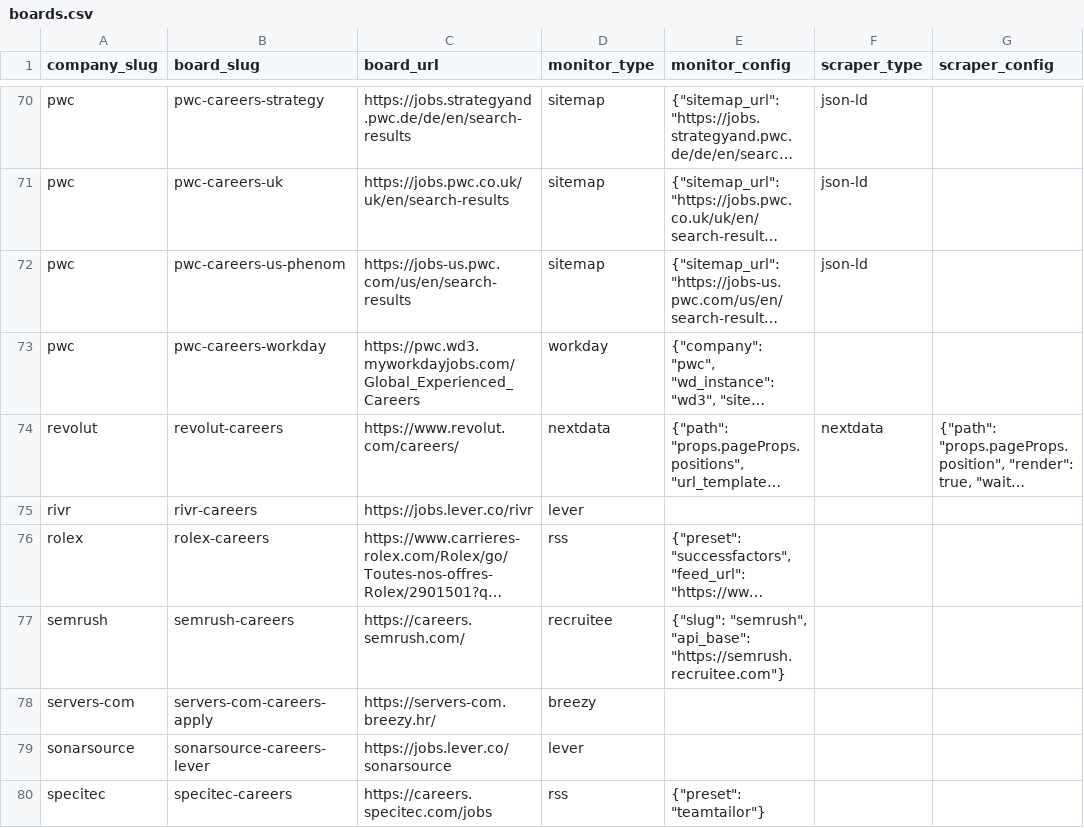
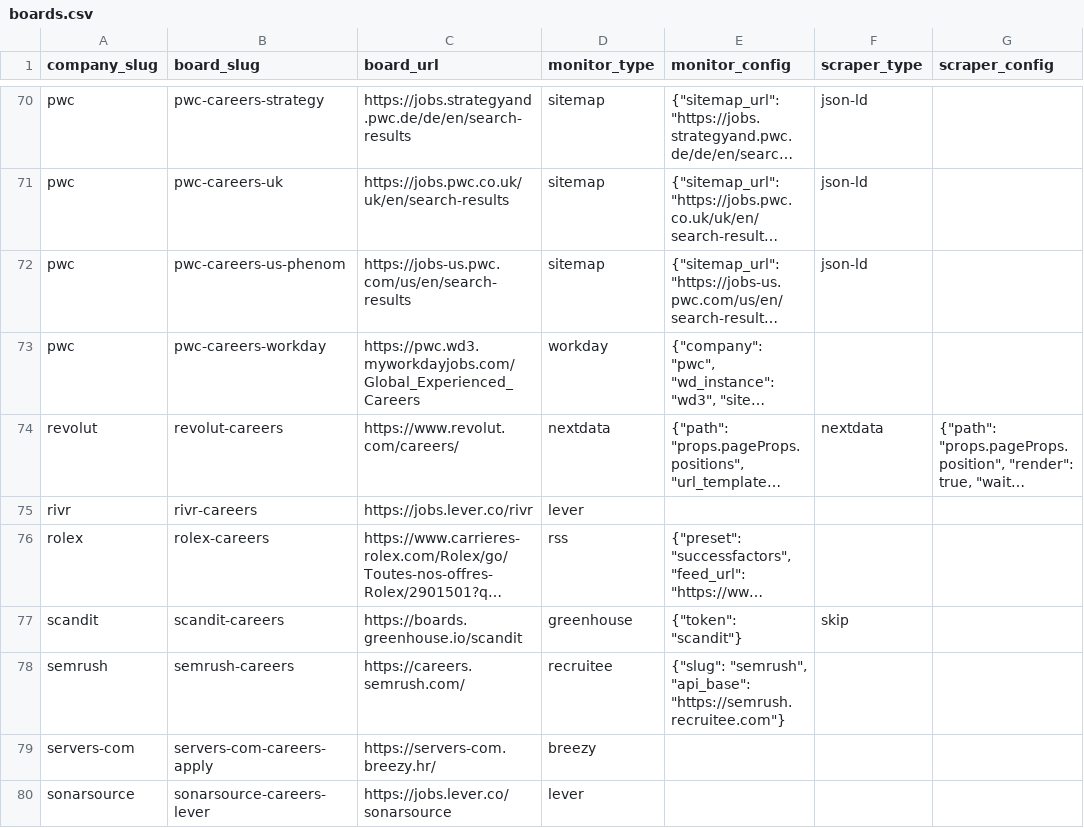
Before and after one commit to colophon-group/jobseek, a CSV file: apps/crawler/data/boards.csv, drawn as a sheet; only a part is shown, gaps mark what is left out; the shorter side is filled out with more unchanged rows; long unchanged cells end in …; the diff names each change by its address in the sheet, - before the commit and + after, or states it on an @@ line.

```diff
--- a/apps/crawler/data/boards.csv
+++ b/apps/crawler/data/boards.csv
+row 77: scandit | scandit-careers | https://boards.greenhouse.io/scandit | greenhouse | {"token": "scandit"} | skip
```
Also changed, not shown: apps/crawler/data/companies.csv, apps/crawler/data/company_descriptions.csv, 2 other files.
